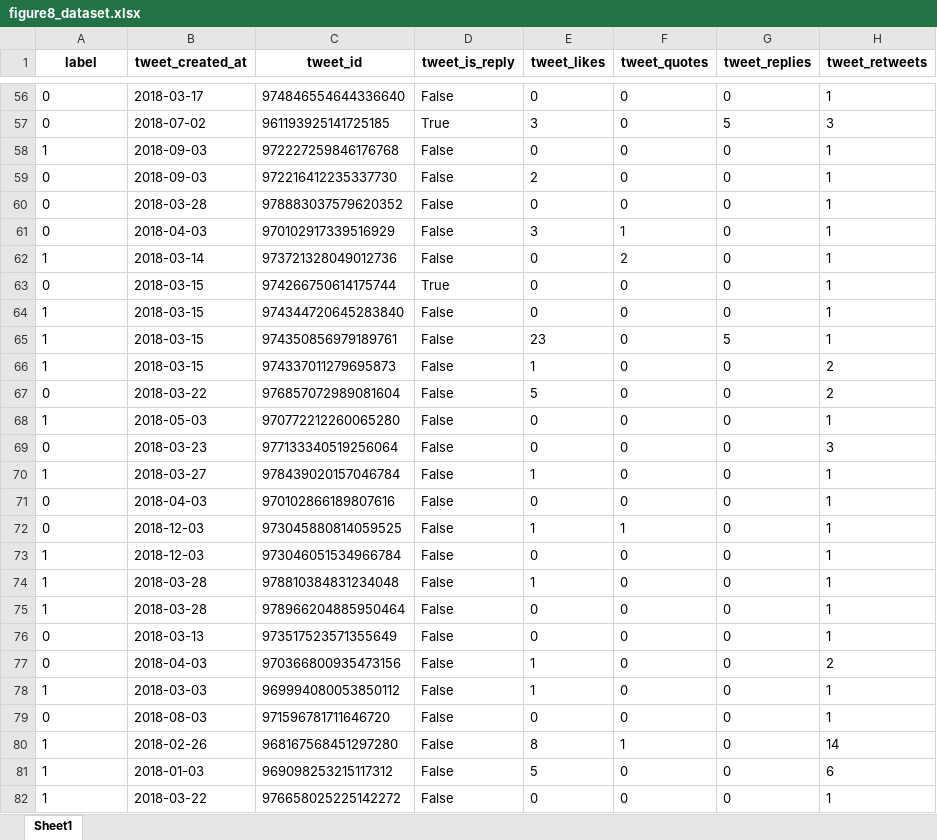
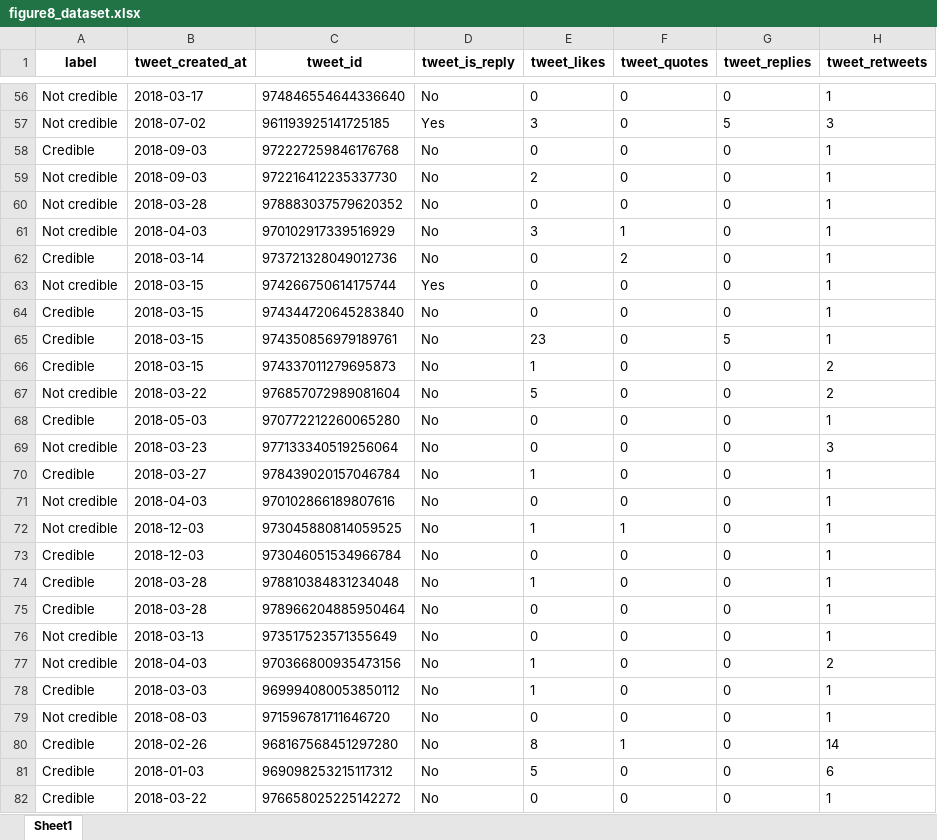
Before and after one commit to psoilis/Crowd-Computing-Group-1, an Excel workbook: ML_model/data/figure8_dataset.xlsx, sheet Sheet1, drawn as a sheet; only a part is shown, gaps mark what is left out; values as stored, in another font and other column widths than the file's, no borders; the diff covers the shown part only; the diff names each change by its address in the sheet, - before the commit and + after, or states it on an @@ line.

```diff
--- a/ML_model/data/figure8_dataset.xlsx (sheet Sheet1)
+++ b/ML_model/data/figure8_dataset.xlsx (sheet Sheet1)
-A56:A57 (label): 0
+A56:A57 (label): Not credible
-D56 (tweet_is_reply): False
+D56 (tweet_is_reply): No
-D57 (tweet_is_reply): True
+D57 (tweet_is_reply): Yes
-A58 (label): 1
+A58 (label): Credible
-D58:D62 (tweet_is_reply): False
+D58:D62 (tweet_is_reply): No
-A59:A61 (label): 0
+A59:A61 (label): Not credible
-A62 (label): 1
+A62 (label): Credible
-A63 (label): 0
+A63 (label): Not credible
-D63 (tweet_is_reply): True
+D63 (tweet_is_reply): Yes
-A64:A66 (label): 1
+A64:A66 (label): Credible
-D64:D82 (tweet_is_reply): False
+D64:D82 (tweet_is_reply): No
-A67 (label): 0
+A67 (label): Not credible
-A68 (label): 1
+A68 (label): Credible
-A69 (label): 0
+A69 (label): Not credible
-A70 (label): 1
+A70 (label): Credible
-A71:A72 (label): 0
+A71:A72 (label): Not credible
-A73:A75 (label): 1
+A73:A75 (label): Credible
-A76:A77 (label): 0
+A76:A77 (label): Not credible
-A78 (label): 1
+A78 (label): Credible
-A79 (label): 0
+A79 (label): Not credible
-A80:A82 (label): 1
+A80:A82 (label): Credible
```
Also changed, not shown: 1570 edited cells elsewhere in this sheet.
